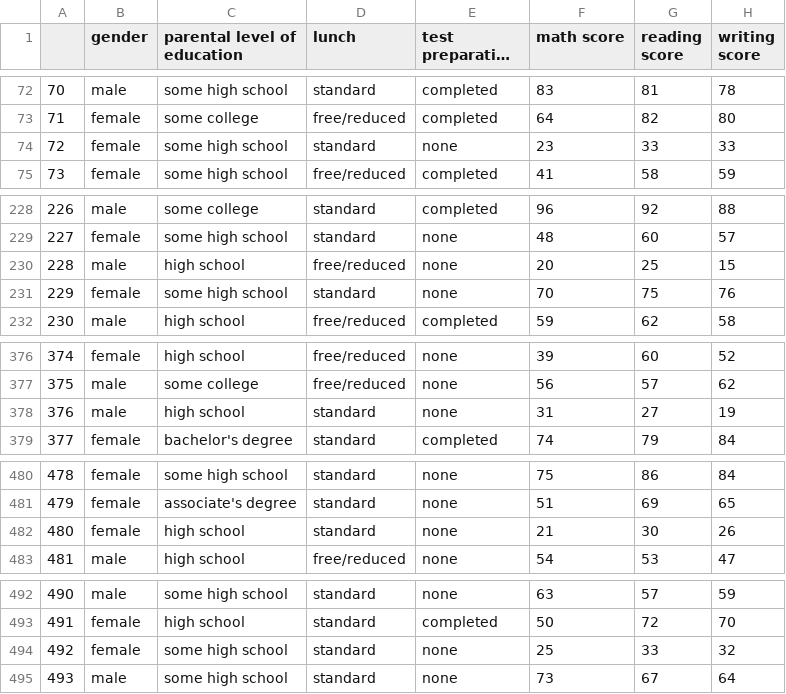
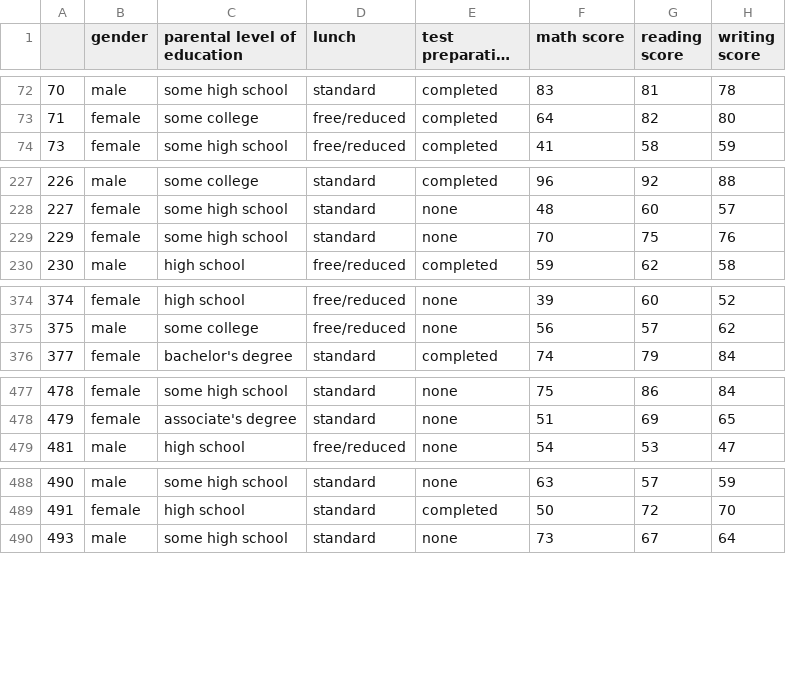
Before and after one commit to abdonrb/Proyecto-elearning, a CSV file: data/processed/exams_clean.csv, drawn as a sheet; only a part is shown, gaps mark what is left out; long unchanged cells end in …; the diff covers the shown part only.

```diff
--- a/data/processed/exams_clean.csv
+++ b/data/processed/exams_clean.csv
@@ -73,3 +73,2 @@
 71,female,some college,free/reduced,completed,64,82,80
-72,female,some high school,standard,none,23,33,33
 73,female,some high school,free/reduced,completed,41,58,59
@@ -229,3 +228,2 @@
 227,female,some high school,standard,none,48,60,57
-228,male,high school,free/reduced,none,20,25,15
 229,female,some high school,standard,none,70,75,76
@@ -377,3 +375,2 @@
 375,male,some college,free/reduced,none,56,57,62
-376,male,high school,standard,none,31,27,19
 377,female,bachelor's degree,standard,completed,74,79,84
@@ -481,3 +478,2 @@
 479,female,associate's degree,standard,none,51,69,65
-480,female,high school,standard,none,21,30,26
 481,male,high school,free/reduced,none,54,53,47
@@ -493,3 +489,2 @@
 491,female,high school,standard,completed,50,72,70
-492,female,some high school,standard,none,25,33,32
 493,male,some high school,standard,none,73,67,64
```
Also changed, not shown: 5 removed rows elsewhere in this file, 1 other file.
